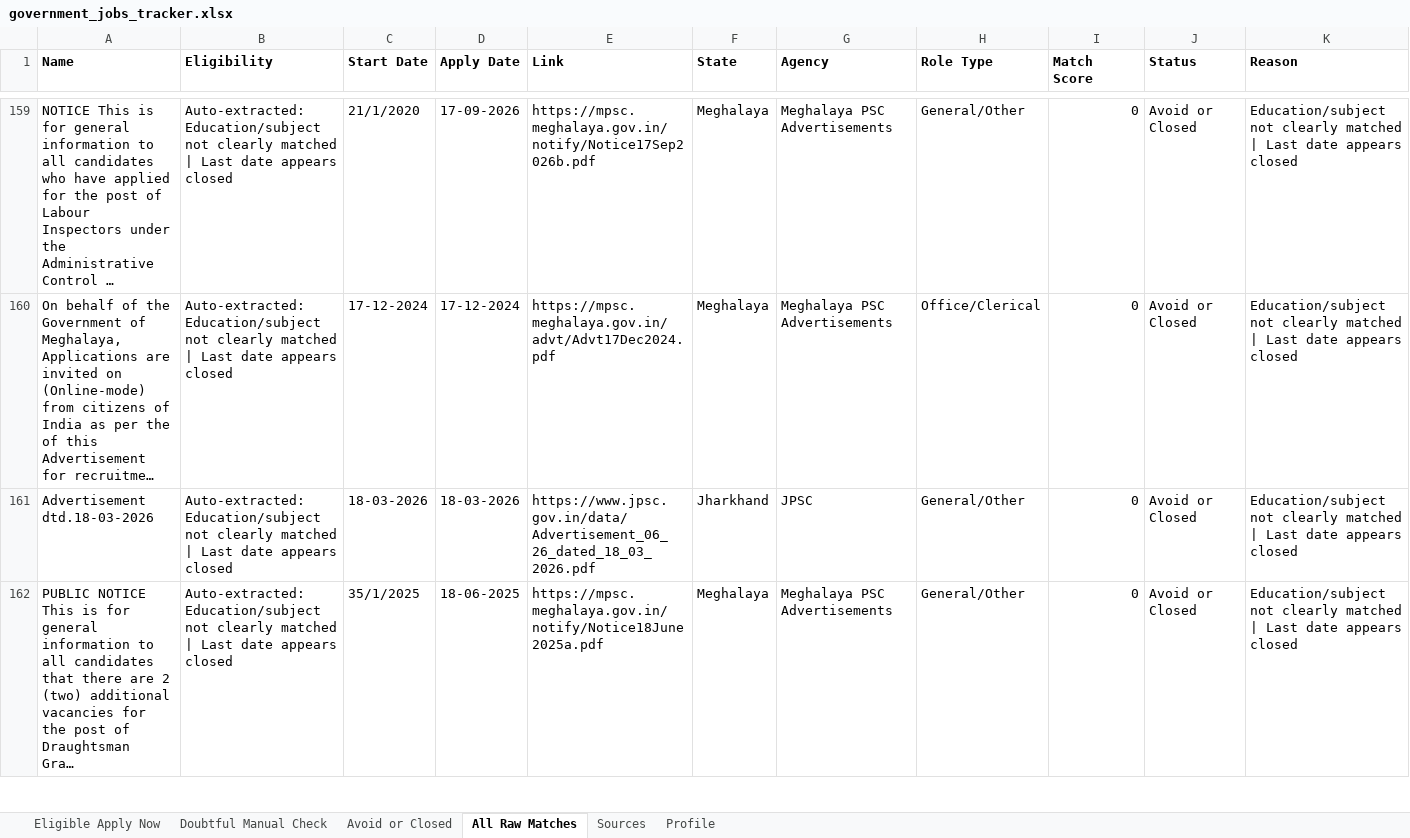
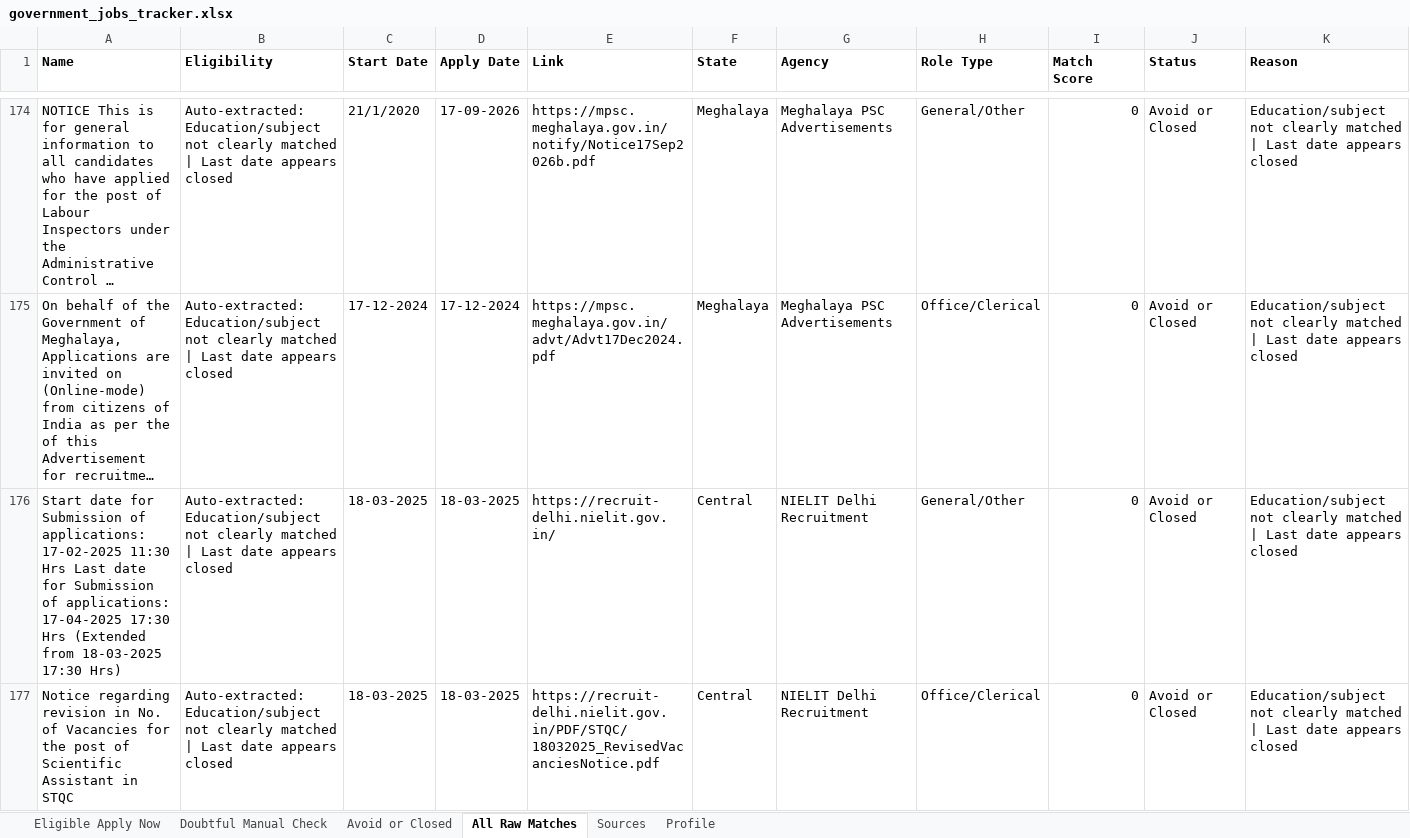
Before and after one commit to cshemant/LearnWithHemant, an Excel workbook: jobs/government_jobs_tracker.xlsx, sheet All Raw Matches, drawn as a sheet; only a part is shown, gaps mark what is left out; the shorter side is filled out with more unchanged rows; long unchanged cells end in …; values as stored, in another font and other column widths than the file's, no borders; rows hold the shown columns only; the diff covers the shown part only; the diff names each change by its address in the sheet, - before the commit and + after, or states it on an @@ line.

```diff
--- a/jobs/government_jobs_tracker.xlsx (sheet All Raw Matches)
+++ b/jobs/government_jobs_tracker.xlsx (sheet All Raw Matches)
+row 176: Start date for Submission of applications: 17-02-2025 11:30 Hrs Last date for Submission of applications: 17-04-2025 17:30 Hrs (Extended from 18-03-2025 17:30 Hrs) | Auto-extracted: Education/subject not clearly matched | Last date appears closed | 18-03-2025 | 18-03-2025 | https://recruit-delhi.nielit.gov.in/ | Central | NIELIT Delhi Recruitment | General/Other | 0 | Avoid or Closed | Education/subject not clearly matched | Last date appears closed
+row 177: Notice regarding revision in No. of Vacancies for the post of Scientific Assistant in STQC | Auto-extracted: Education/subject not clearly matched | Last date appears closed | 18-03-2025 | 18-03-2025 | https://recruit-delhi.nielit.gov.in/PDF/STQC/18032025_RevisedVacanciesNotice.pdf | Central | NIELIT Delhi Recruitment | Office/Clerical | 0 | Avoid or Closed | Education/subject not clearly matched | Last date appears closed
```
Also changed, not shown: 68 added rows, 3 removed rows and 9 edited cells elsewhere in this sheet, sheet Avoid or Closed, sheet Doubtful Manual Check, 32 other files.
